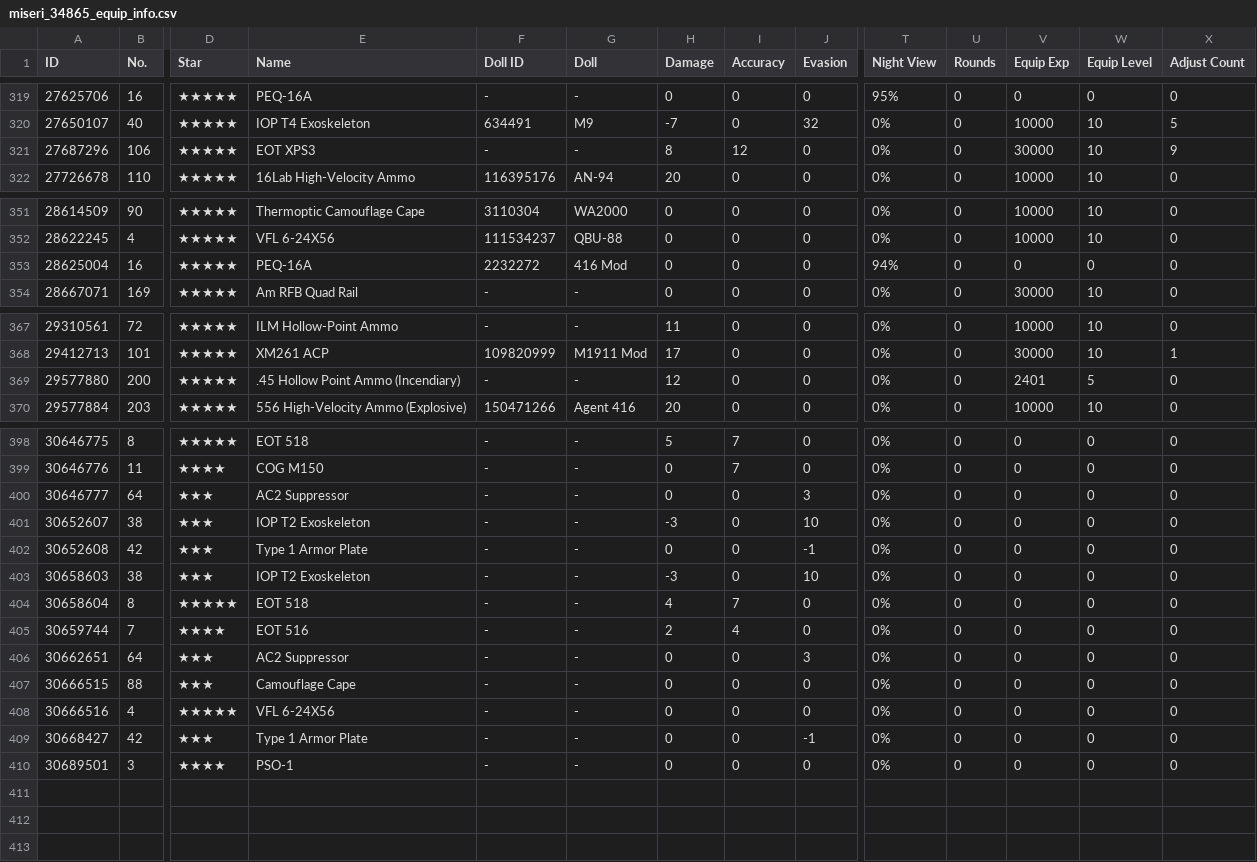
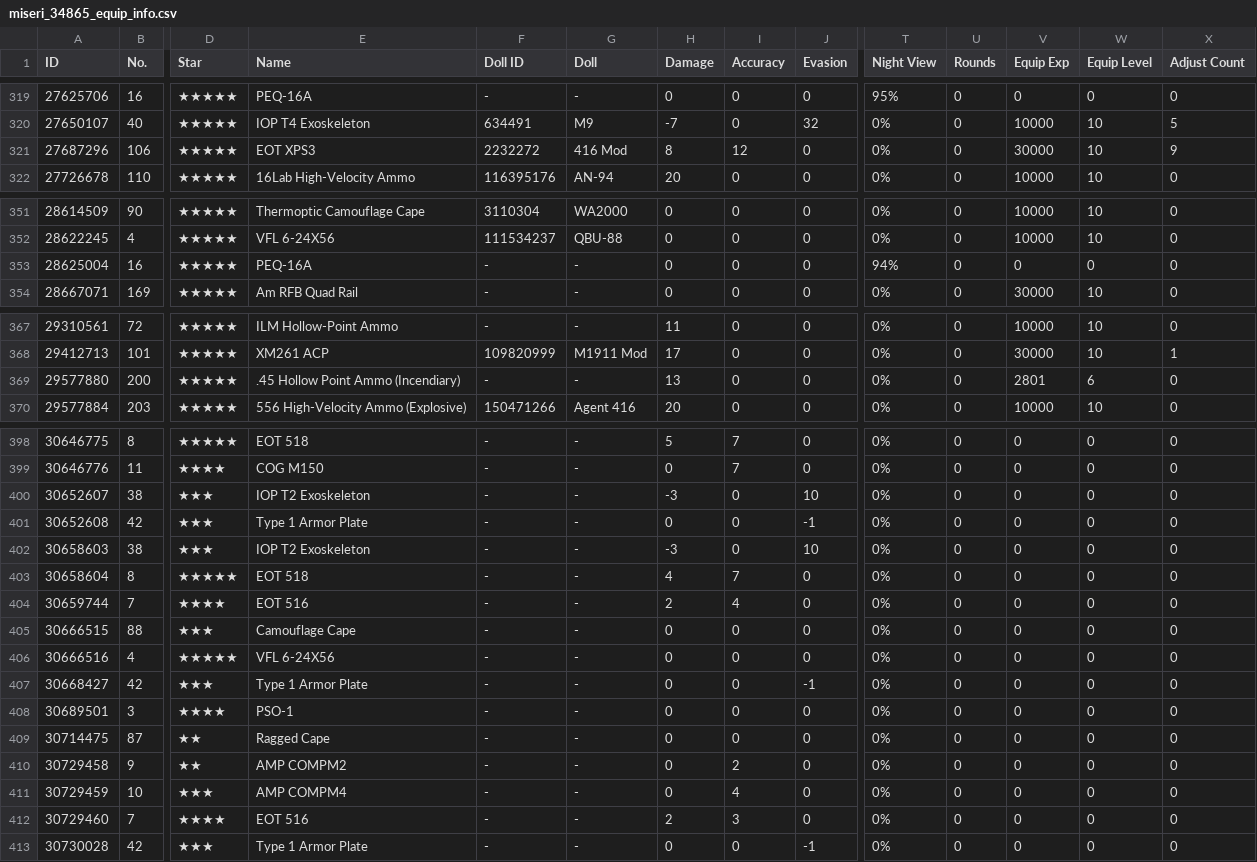
Before and after one commit to m1s3ri/90wish, a CSV file: miseri_34865_equip_info.csv, drawn as a sheet; only a part is shown, gaps mark what is left out; removed rows and columns are numbered as before the commit, all else as after; rows hold the shown columns only; the diff names each change by its address in the sheet, - before the commit and + after, or states it on an @@ line.

```diff
--- a/miseri_34865_equip_info.csv
+++ b/miseri_34865_equip_info.csv
-F321 (Doll ID): -
+F321 (Doll ID): 2232272
-G321 (Doll): -
+G321 (Doll): 416 Mod
-F353 (Doll ID): 2232272
+F353 (Doll ID): -
-G353 (Doll): 416 Mod
+G353 (Doll): -
-H369 (Damage): 12
+H369 (Damage): 13
-V369 (Equip Exp): 2401
+V369 (Equip Exp): 2801
-W369 (Equip Level): 5
+W369 (Equip Level): 6
-row 400: 30646777 | 64 | ★★★ | AC2 Suppressor | - | - | 0 | 0 | 3 | 0% | 0 | 0 | 0 | 0
-row 406: 30662651 | 64 | ★★★ | AC2 Suppressor | - | - | 0 | 0 | 3 | 0% | 0 | 0 | 0 | 0
+row 409: 30714475 | 87 | ★★ | Ragged Cape | - | - | 0 | 0 | 0 | 0% | 0 | 0 | 0 | 0
+row 410: 30729458 | 9 | ★★ | AMP COMPM2 | - | - | 0 | 2 | 0 | 0% | 0 | 0 | 0 | 0
+row 411: 30729459 | 10 | ★★★ | AMP COMPM4 | - | - | 0 | 4 | 0 | 0% | 0 | 0 | 0 | 0
+row 412: 30729460 | 7 | ★★★★ | EOT 516 | - | - | 2 | 3 | 0 | 0% | 0 | 0 | 0 | 0
+row 413: 30730028 | 42 | ★★★ | Type 1 Armor Plate | - | - | 0 | 0 | -1 | 0% | 0 | 0 | 0 | 0
```
Also changed, not shown: miseri_34865_doll_info.csv, miseri_34865_fairy_info.csv, 5 other files.
